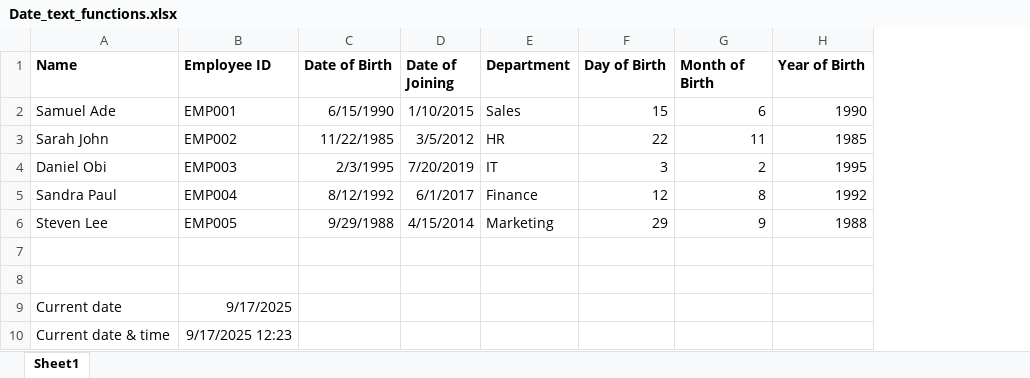
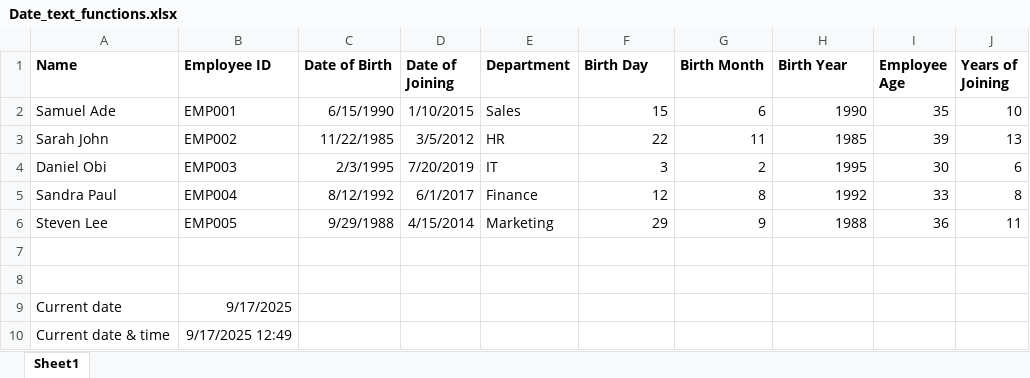
Before and after one commit to HerryTech/Excel-from-scratch, an Excel workbook: stage_1/Date_Text_Functions/Date_text_functions.xlsx, sheet Sheet1, drawn as a sheet; values as stored, in another font and other column widths than the file's, no borders; the diff names each change by its address in the sheet, - before the commit and + after, or states it on an @@ line.

Commit message:
Update file

```diff
--- a/stage_1/Date_Text_Functions/Date_text_functions.xlsx (sheet Sheet1)
+++ b/stage_1/Date_Text_Functions/Date_text_functions.xlsx (sheet Sheet1)
+column I (Employee Age), rows 2-6: 35 | 39 | 30 | 33 | 36
+column J (Years of Joining), rows 2-6: 10 | 13 | 6 | 8 | 11
-F1: Day of Birth
+F1: Birth Day
-G1: Month of Birth
+G1: Birth Month
-H1: Year of Birth
+H1: Birth Year
-B10 (Employee ID): 9/17/2025 12:23
+B10 (Employee ID): 9/17/2025 12:49
```
